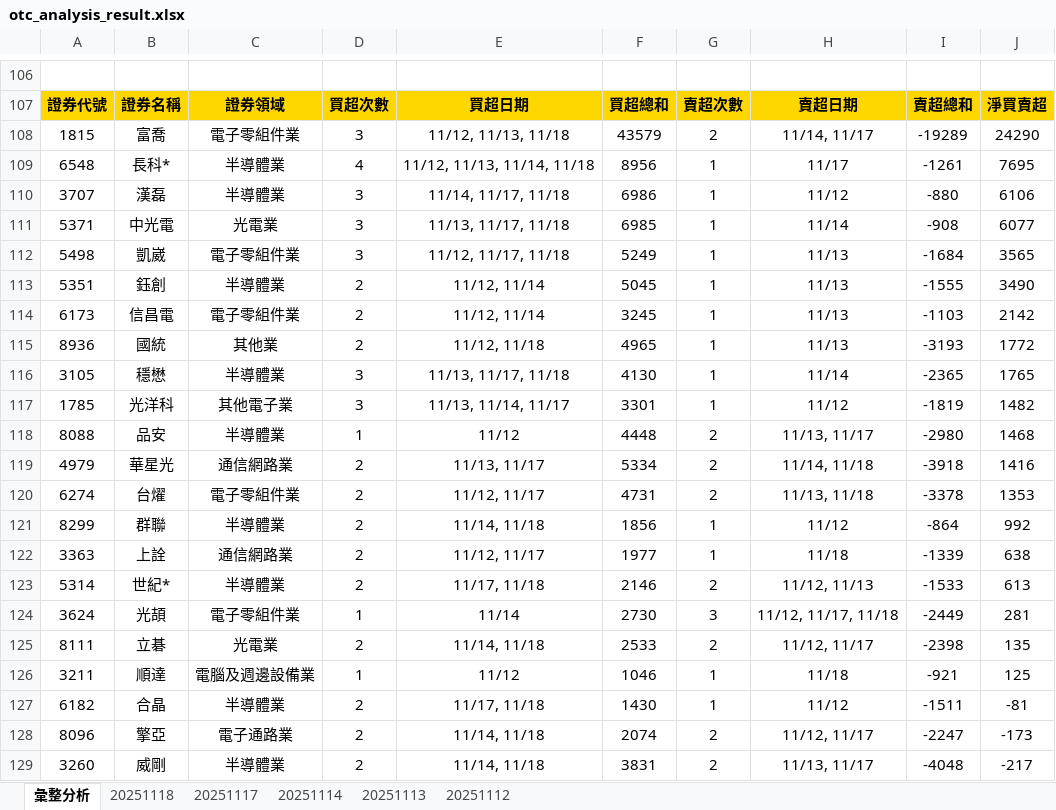
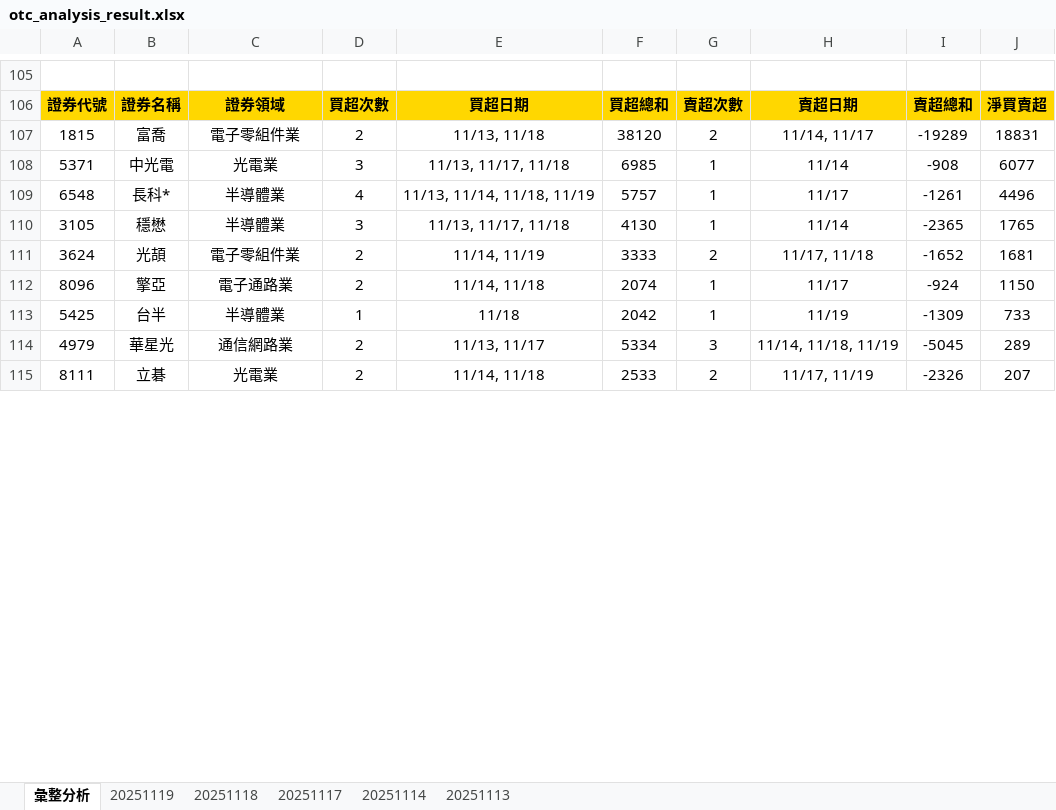
Before and after one commit to ccupcpop/GetDailyStock, an Excel workbook: StockInfo/otc_analysis_result.xlsx, sheet 彙整分析, drawn as a sheet; only a part is shown, gaps mark what is left out; values as stored, in another font and other column widths than the file's, no borders; removed rows and columns are numbered as before the commit, all else as after; the diff covers the shown part only; the diff names each change by its address in the sheet, - before the commit and + after, or states it on an @@ line.

```diff
--- a/StockInfo/otc_analysis_result.xlsx (sheet 彙整分析)
+++ b/StockInfo/otc_analysis_result.xlsx (sheet 彙整分析)
-sheet tab: 20251112
+sheet tab: 20251119
-D107: 3
+D107: 2
-E107: 11/12, 11/13, 11/18
+E107: 11/13, 11/18
-F107: 43579
+F107: 38120
-J107: 24290
+J107: 18831
-row 109: 6548 | 長科* | 半導體業 | 4 | 11/12, 11/13, 11/14, 11/18 | 8956 | 1 | 11/17 | -1261 | 7695
-row 110: 3707 | 漢磊 | 半導體業 | 3 | 11/14, 11/17, 11/18 | 6986 | 1 | 11/12 | -880 | 6106
-row 112: 5498 | 凱崴 | 電子零組件業 | 3 | 11/12, 11/17, 11/18 | 5249 | 1 | 11/13 | -1684 | 3565
-row 113: 5351 | 鈺創 | 半導體業 | 2 | 11/12, 11/14 | 5045 | 1 | 11/13 | -1555 | 3490
-row 114: 6173 | 信昌電 | 電子零組件業 | 2 | 11/12, 11/14 | 3245 | 1 | 11/13 | -1103 | 2142
-row 115: 8936 | 國統 | 其他業 | 2 | 11/12, 11/18 | 4965 | 1 | 11/13 | -3193 | 1772
+row 109: 6548 | 長科* | 半導體業 | 4 | 11/13, 11/14, 11/18, 11/19 | 5757 | 1 | 11/17 | -1261 | 4496
-row 117: 1785 | 光洋科 | 其他電子業 | 3 | 11/13, 11/14, 11/17 | 3301 | 1 | 11/12 | -1819 | 1482
-row 118: 8088 | 品安 | 半導體業 | 1 | 11/12 | 4448 | 2 | 11/13, 11/17 | -2980 | 1468
+row 111: 3624 | 光頡 | 電子零組件業 | 2 | 11/14, 11/19 | 3333 | 2 | 11/17, 11/18 | -1652 | 1681
+row 112: 8096 | 擎亞 | 電子通路業 | 2 | 11/14, 11/18 | 2074 | 1 | 11/17 | -924 | 1150
+row 113: 5425 | 台半 | 半導體業 | 1 | 11/18 | 2042 | 1 | 11/19 | -1309 | 733
-G114: 2
+G114: 3
-H114: 11/14, 11/18
+H114: 11/14, 11/18, 11/19
-I114: -3918
+I114: -5045
-J114: 1416
+J114: 289
-row 120: 6274 | 台燿 | 電子零組件業 | 2 | 11/12, 11/17 | 4731 | 2 | 11/13, 11/18 | -3378 | 1353
-row 121: 8299 | 群聯 | 半導體業 | 2 | 11/14, 11/18 | 1856 | 1 | 11/12 | -864 | 992
-row 122: 3363 | 上詮 | 通信網路業 | 2 | 11/12, 11/17 | 1977 | 1 | 11/18 | -1339 | 638
-row 123: 5314 | 世紀* | 半導體業 | 2 | 11/17, 11/18 | 2146 | 2 | 11/12, 11/13 | -1533 | 613
-row 124: 3624 | 光頡 | 電子零組件業 | 1 | 11/14 | 2730 | 3 | 11/12, 11/17, 11/18 | -2449 | 281
-H115: 11/12, 11/17
+H115: 11/17, 11/19
-I115: -2398
+I115: -2326
-J115: 135
+J115: 207
-row 126: 3211 | 順達 | 電腦及週邊設備業 | 1 | 11/12 | 1046 | 1 | 11/18 | -921 | 125
-row 127: 6182 | 合晶 | 半導體業 | 2 | 11/17, 11/18 | 1430 | 1 | 11/12 | -1511 | -81
-row 128: 8096 | 擎亞 | 電子通路業 | 2 | 11/14, 11/18 | 2074 | 2 | 11/12, 11/17 | -2247 | -173
-row 129: 3260 | 威剛 | 半導體業 | 2 | 11/14, 11/18 | 3831 | 2 | 11/13, 11/17 | -4048 | -217
```
Also changed, not shown: 62 added rows, 50 removed rows and 9 edited cells elsewhere in this sheet, sheet 20251118, StockInfo/tse_analysis_result.xlsx, 10 other files.
